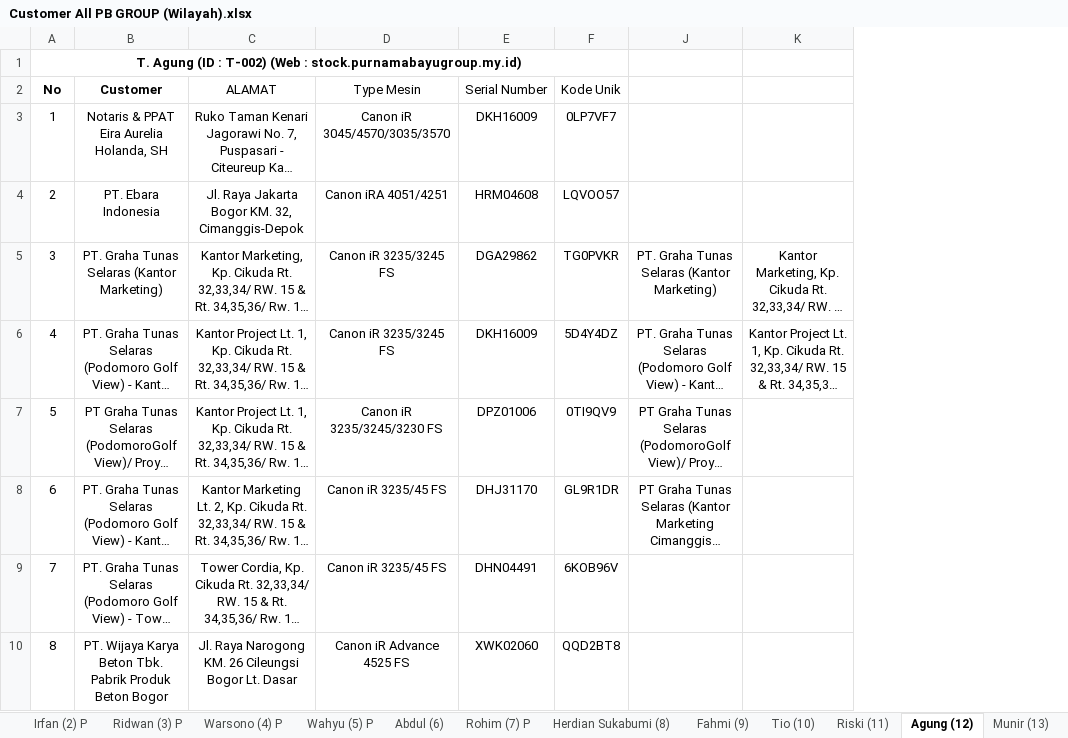
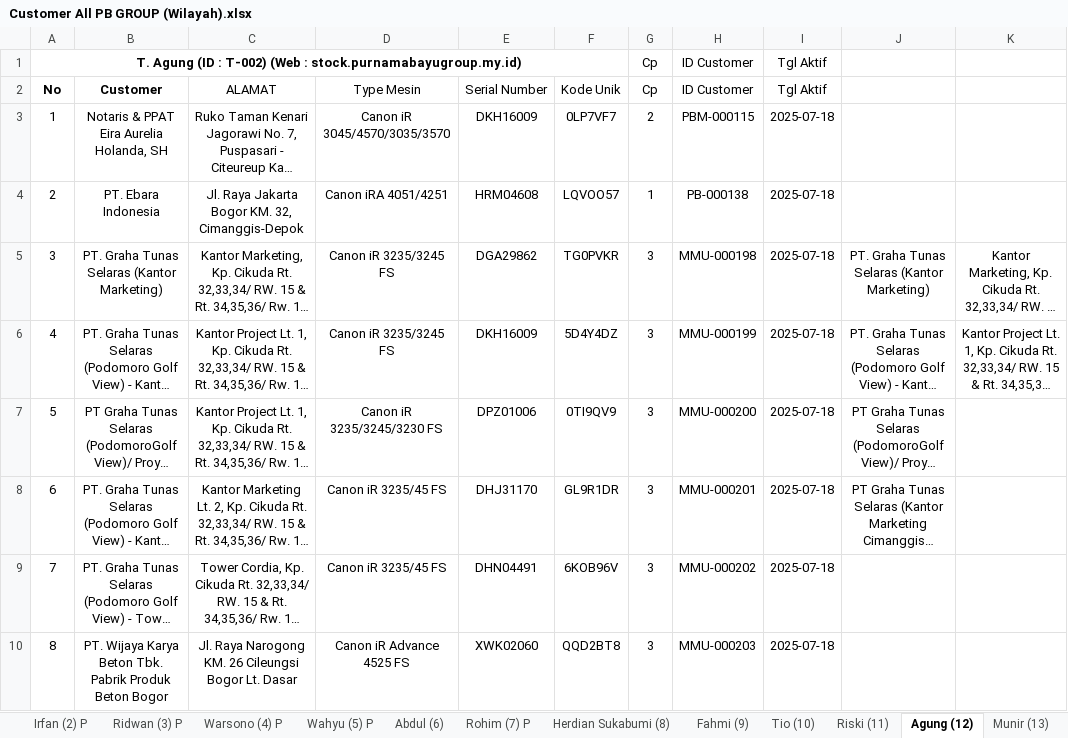
Before and after one commit to mguston12/stock-pwkt-pb-group-be, an Excel workbook: internal/service/stock/Customer All PB GROUP (Wilayah).xlsx, sheet Agung (12), drawn as a sheet; only a part is shown; long unchanged cells end in …; values as stored, in another font and other column widths than the file's, no borders; conditional formats not drawn; the diff names each change by its address in the sheet, - before the commit and + after, or states it on an @@ line.

```diff
--- a/internal/service/stock/Customer All PB GROUP (Wilayah).xlsx (sheet Agung (12))
+++ b/internal/service/stock/Customer All PB GROUP (Wilayah).xlsx (sheet Agung (12))
@@ column G (Cp) unhidden, row 1: Cp; rows 3-10: 2 | 1 | 3 | 3 | 3 | 3 | 3 | 3 @@
@@ column H (ID Customer) unhidden, row 1: ID Customer; rows 3-10: PBM-000115 | PB-000138 | MMU-000198 | MMU-000199 | MMU-000200 | MMU-000201 | MMU-000202 | MMU-000203 @@
@@ column I (Tgl Aktif) unhidden, row 1: Tgl Aktif; rows 3-10: all 2025-07-18 @@
```
Also changed, not shown: sheet Irfan (2) P, sheet Budi (16) P, 2 other files.
